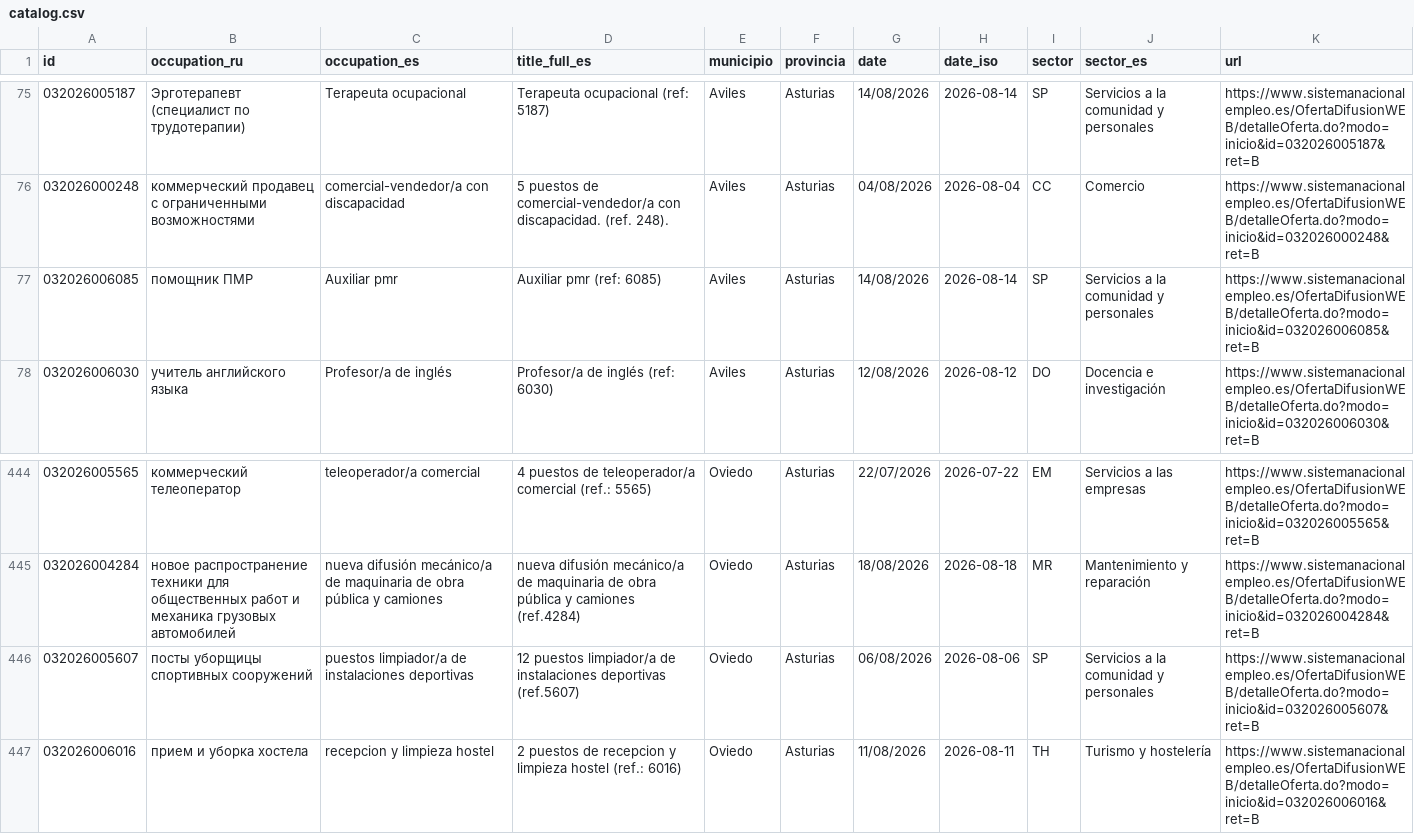
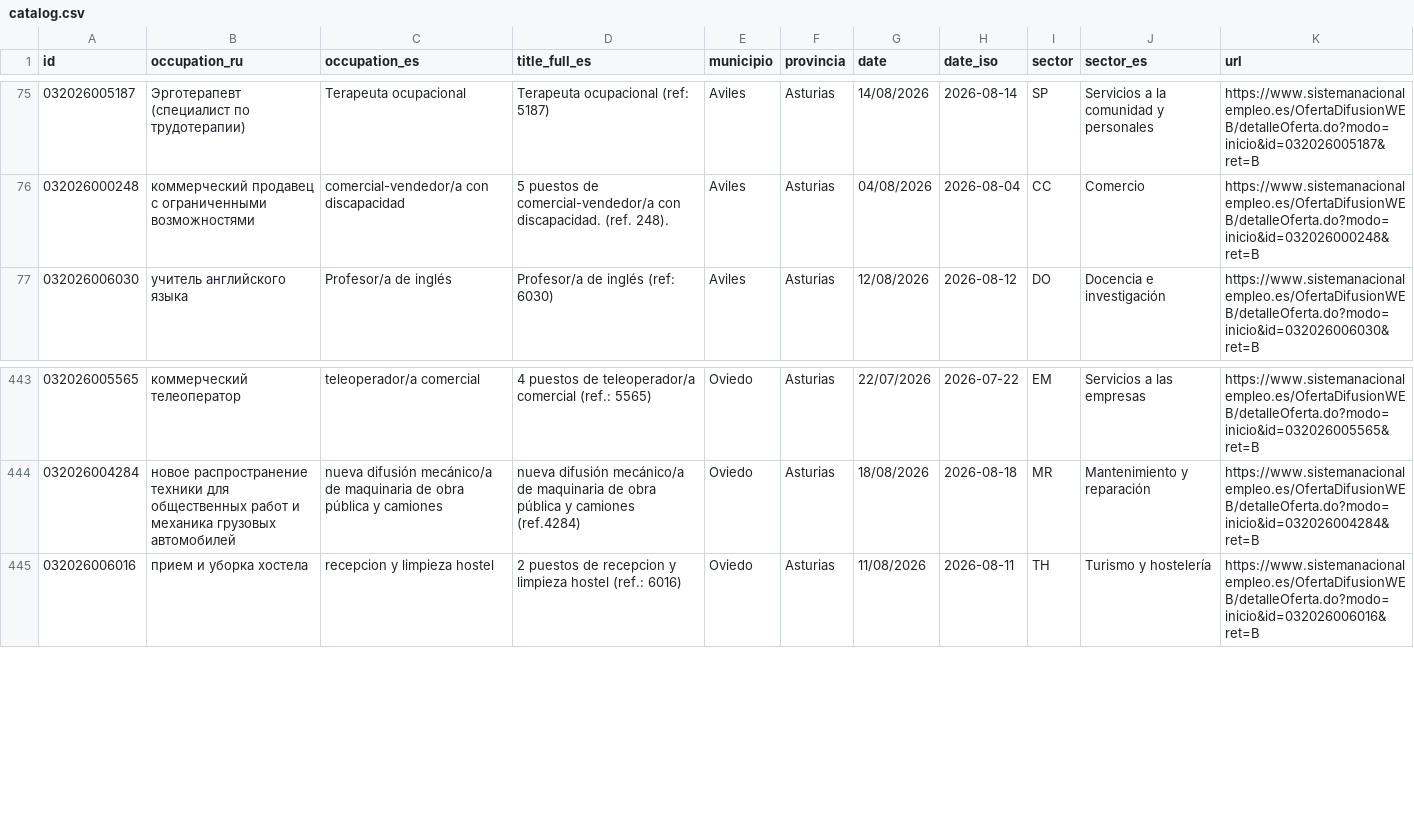
Before and after one commit to RealBuddy/sepe-jobs, a CSV file: catalog.csv, drawn as a sheet; only a part is shown, gaps mark what is left out; the diff names each change by its address in the sheet, - before the commit and + after, or states it on an @@ line.

```diff
--- a/catalog.csv
+++ b/catalog.csv
-row 77: 032026006085 | помощник ПМР | Auxiliar pmr | Auxiliar pmr (ref: 6085) | Aviles | Asturias | 14/08/2026 | 2026-08-14 | SP | Servicios a la comunidad y personales | https://www.sistemanacionalempleo.es/OfertaDifusionWEB/detalleOferta.do?modo=inicio&id=032026006085&ret=B
-row 446: 032026005607 | посты уборщицы спортивных сооружений | puestos limpiador/a de instalaciones deportivas | 12 puestos limpiador/a de instalaciones deportivas (ref.5607) | Oviedo | Asturias | 06/08/2026 | 2026-08-06 | SP | Servicios a la comunidad y personales | https://www.sistemanacionalempleo.es/OfertaDifusionWEB/detalleOferta.do?modo=inicio&id=032026005607&ret=B
```
Also changed, not shown: 5 other files.
